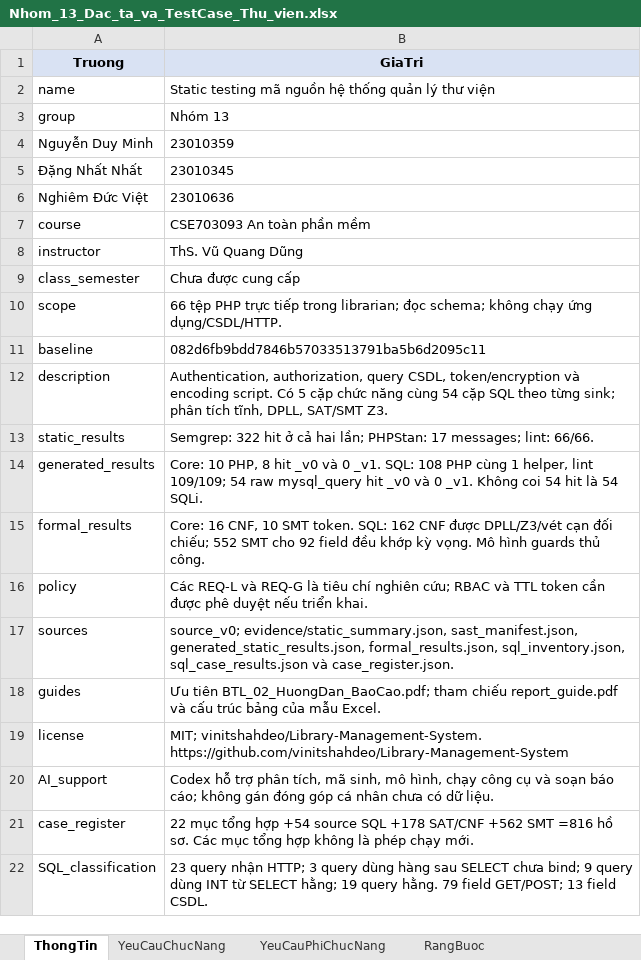
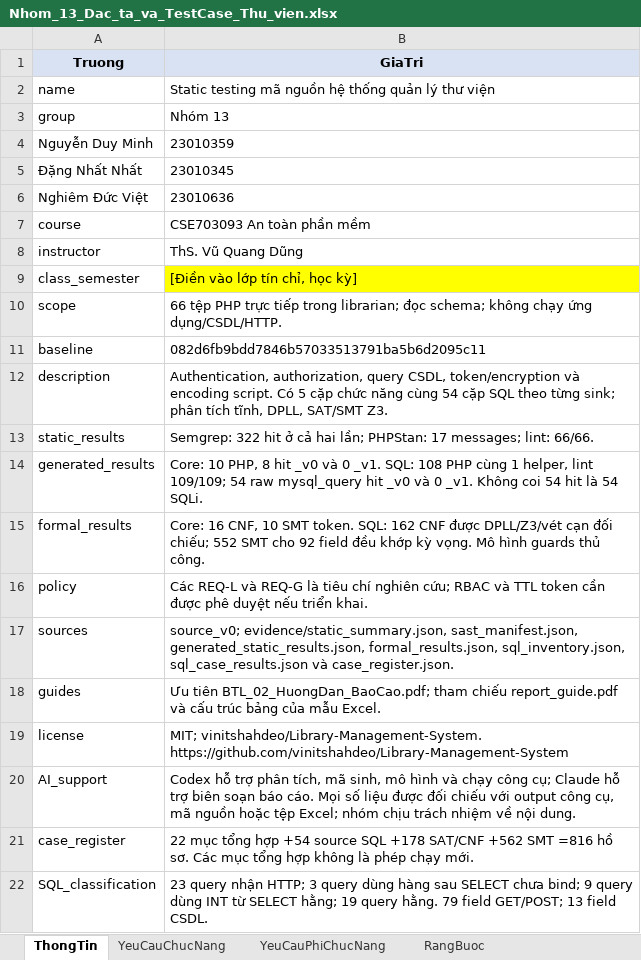
Before and after one commit to ndviet0303/atpm, an Excel workbook: outputs/Nhom13_23010359_NguyenDuyMinh_23010345_DangNhatNhat_23010636_NghiemDucViet_BTL/Nhom_13_Dac_ta_va_TestCase_Thu_vien.xlsx, sheet ThongTin, drawn as a sheet; only a part is shown; values as stored, in another font and other column widths than the file's, no borders; the diff names each change by its address in the sheet, - before the commit and + after, or states it on an @@ line.

```diff
--- a/outputs/Nhom13_23010359_NguyenDuyMinh_23010345_DangNhatNhat_23010636_NghiemDucViet_BTL/Nhom_13_Dac_ta_va_TestCase_Thu_vien.xlsx (sheet ThongTin)
+++ b/outputs/Nhom13_23010359_NguyenDuyMinh_23010345_DangNhatNhat_23010636_NghiemDucViet_BTL/Nhom_13_Dac_ta_va_TestCase_Thu_vien.xlsx (sheet ThongTin)
-B9 (GiaTri): Chưa được cung cấp
+B9 (GiaTri): [Điền vào lớp tín chỉ, học kỳ]
-B9 fill: none
+B9 fill: #FFFF00
-B20 (GiaTri): …sinh, mô hình, chạy công cụ và soạn báo cáo; không gán đóng góp cá nhân chưa có dữ liệu.
+B20 (GiaTri): …sinh, mô hình và chạy công cụ; Claude hỗ trợ biên soạn báo cáo. Mọi số liệu được đối chiếu với output công cụ, mã nguồn hoặc tệp Excel; nhóm chịu trách nhiệm về nội dung.
```
Also changed, not shown: 5 other files.
